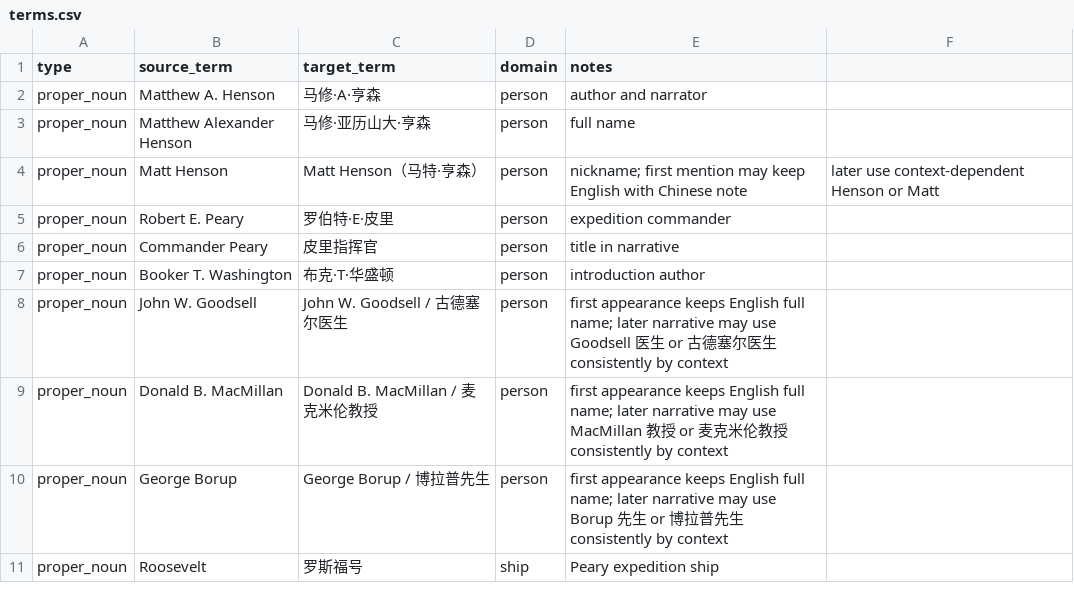
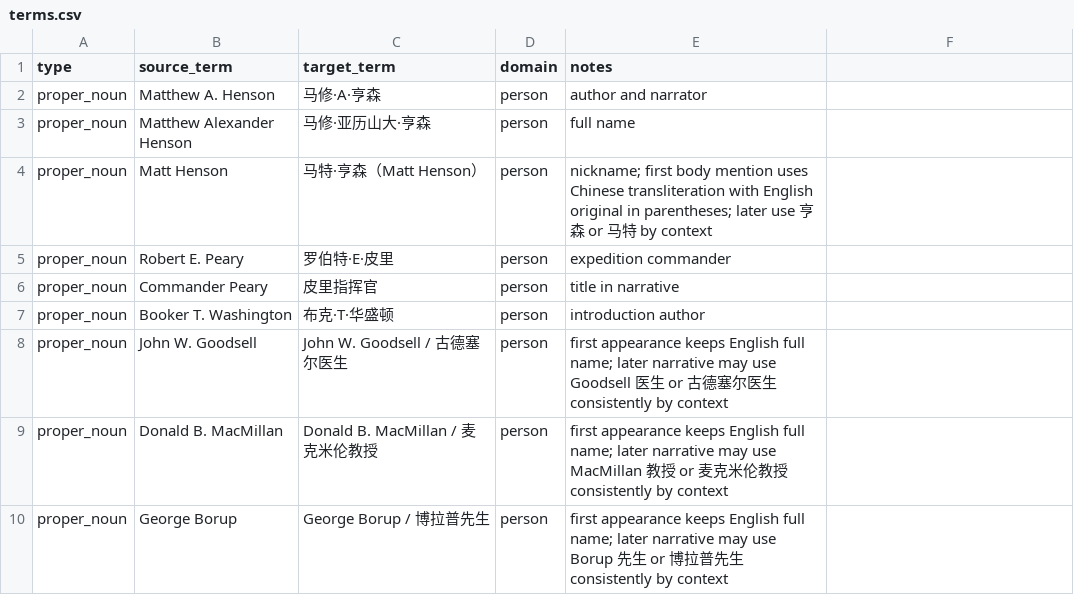
Before and after one commit to SaberOnGo/public-domain-books-translation, a CSV file: books/pg20923_a_negro_explorer_at_the_north_pole/glossary/terms.csv, drawn as a sheet; only a part is shown; the shorter side is filled out with more unchanged rows.

Commit message:
Clean source-term glosses and print separators

```diff
--- a/books/pg20923_a_negro_explorer_at_the_north_pole/glossary/terms.csv
+++ b/books/pg20923_a_negro_explorer_at_the_north_pole/glossary/terms.csv
@@ -3,3 +3,3 @@ proper_noun,Matthew A. Henson,马修·A·亨森,person,author and narrator
 proper_noun,Matthew Alexander Henson,马修·亚历山大·亨森,person,full name
-proper_noun,Matt Henson,Matt Henson（马特·亨森）,person,nickname; first mention may keep English with Chinese note, later use context-dependent Henson or Matt
+proper_noun,Matt Henson,马特·亨森（Matt Henson）,person,nickname; first body mention uses Chinese transliteration with English original in parentheses; later use 亨森 or 马特 by context
 proper_noun,Robert E. Peary,罗伯特·E·皮里,person,expedition commander
```
Also changed, not shown: 27 other files.
